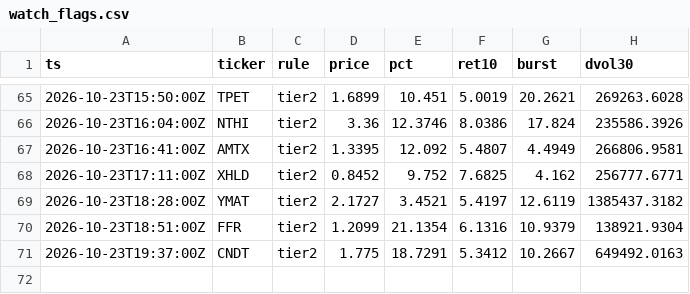
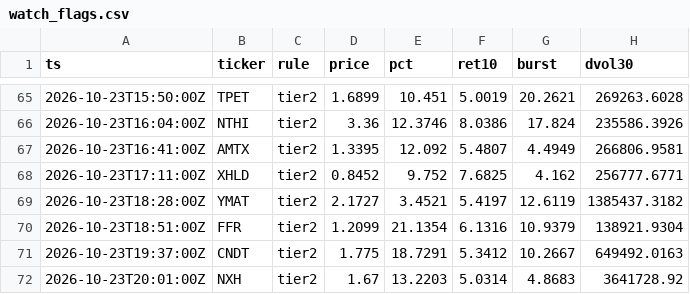
Before and after one commit to virgolaema/pump-search, a CSV file: data/watch_flags.csv, drawn as a sheet; only a part is shown, gaps mark what is left out; the diff names each change by its address in the sheet, - before the commit and + after, or states it on an @@ line.

Commit message:
watch: 2026-10-23T20:09:15Z

```diff
--- a/data/watch_flags.csv
+++ b/data/watch_flags.csv
+row 72: 2026-10-23T20:01:00Z | NXH | tier2 | 1.67 | 13.2203 | 5.0314 | 4.8683 | 3641728.92
```
Also changed, not shown: 1 other file.
